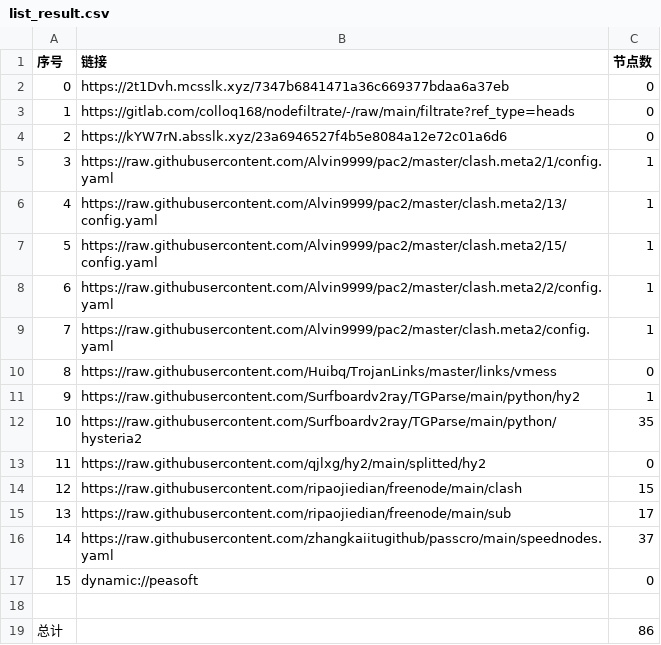
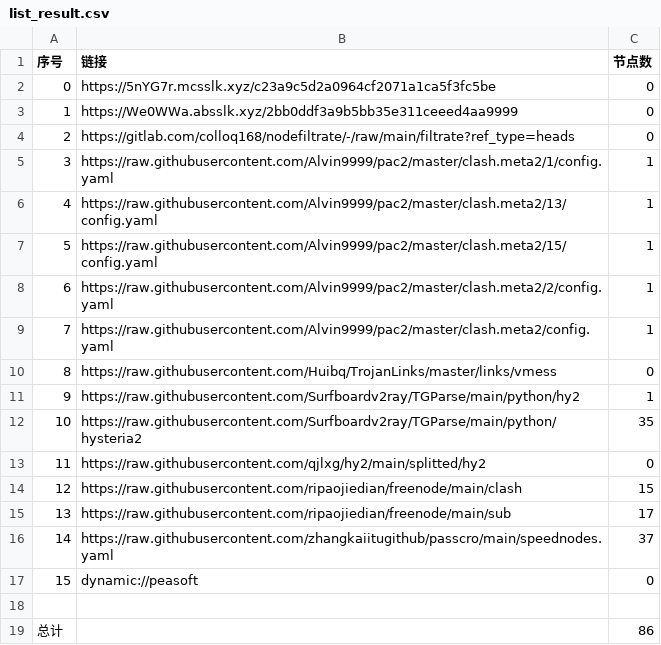
Before and after one commit to haygcao/NoMoreWalls, a CSV file: list_result.csv, drawn as a sheet.

```diff
--- a/list_result.csv
+++ b/list_result.csv
@@ -1,5 +1,5 @@
 序号,链接,节点数
-0,https://2t1Dvh.mcsslk.xyz/7347b6841471a36c669377bdaa6a37eb,0
-1,https://gitlab.com/colloq168/nodefiltrate/-/raw/main/filtrate?ref_type=heads,0
-2,https://kYW7rN.absslk.xyz/23a6946527f4b5e8084a12e72c01a6d6,0
+0,https://5nYG7r.mcsslk.xyz/c23a9c5d2a0964cf2071a1ca5f3fc5be,0
+1,https://We0WWa.absslk.xyz/2bb0ddf3a9b5bb35e311ceeed4aa9999,0
+2,https://gitlab.com/colloq168/nodefiltrate/-/raw/main/filtrate?ref_type=heads,0
 3,https://raw.githubusercontent.com/Alvin9999/pac2/master/clash.meta2/1/config.yaml,1
```
Also changed, not shown: 3 other files.
